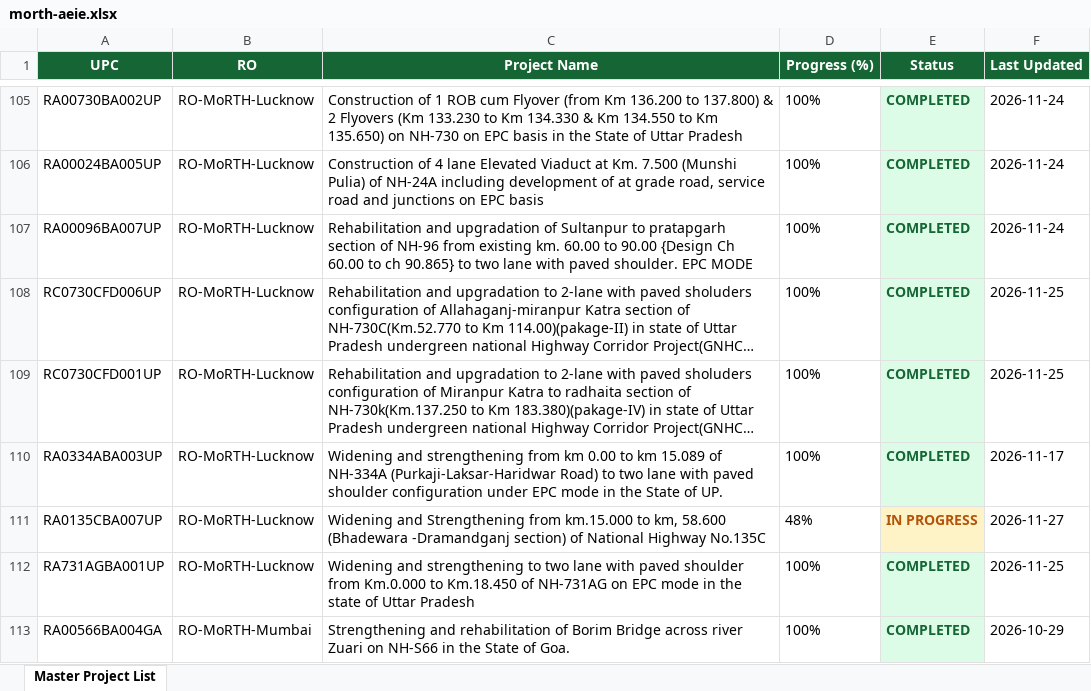
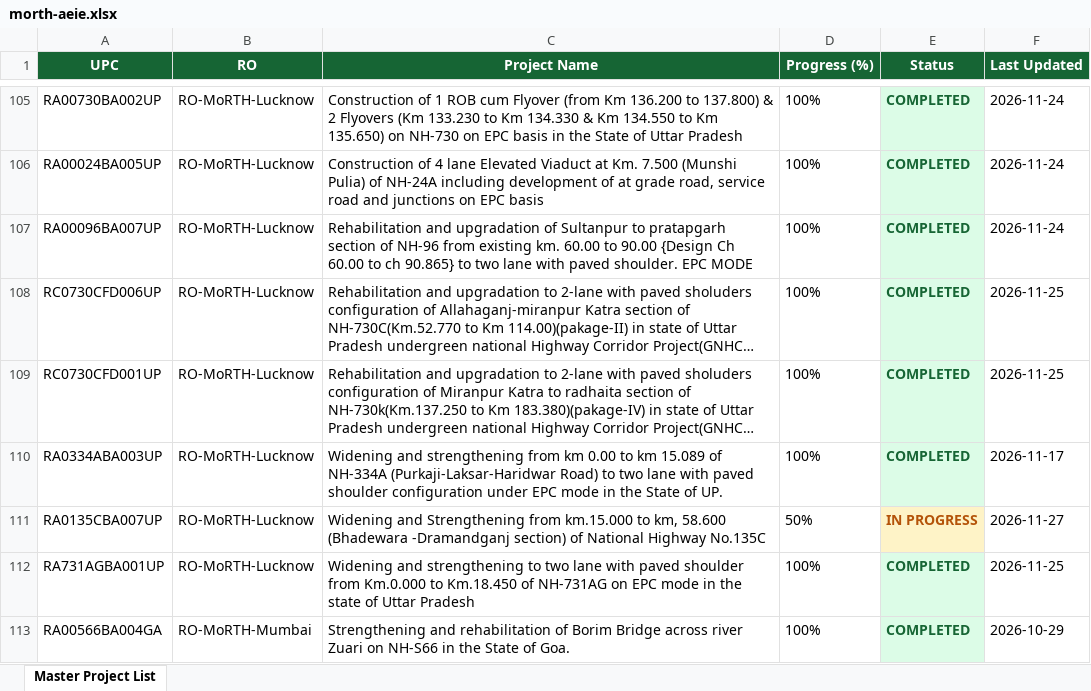
Before and after one commit to manojcivil2017-bit/manojdashboard, an Excel workbook: history/2026-11-27/morth-aeie.xlsx, sheet Master Project List, drawn as a sheet; only a part is shown, gaps mark what is left out; long unchanged cells end in …; values as stored, in another font and other column widths than the file's, no borders; the diff names each change by its address in the sheet, - before the commit and + after, or states it on an @@ line.

```diff
--- a/history/2026-11-27/morth-aeie.xlsx (sheet Master Project List)
+++ b/history/2026-11-27/morth-aeie.xlsx (sheet Master Project List)
-D111 (Progress (%)): 48%
+D111 (Progress (%)): 50%
```
Also changed, not shown: history/2026-11-27/nhai-pd.xlsx, morth-aeie.xlsx, 2 other files.
